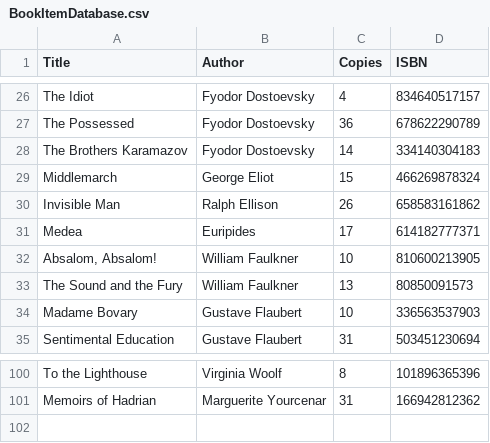
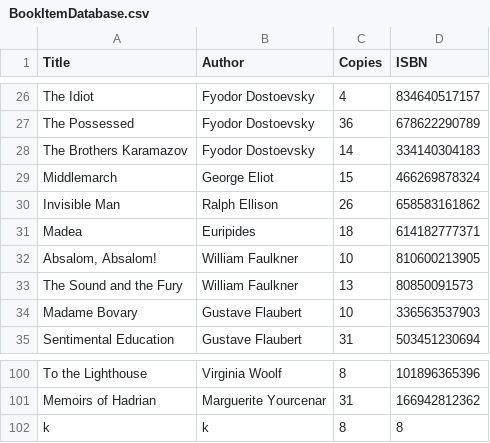
Before and after one commit to 0996736Ilias/schoolopdracht, a CSV file: public-library-system-master/BookItemDatabase.csv, drawn as a sheet; only a part is shown, gaps mark what is left out.

```diff
--- a/public-library-system-master/BookItemDatabase.csv
+++ b/public-library-system-master/BookItemDatabase.csv
@@ -30,3 +30,3 @@ Middlemarch,George Eliot,15,466269878324
 Invisible Man,Ralph Ellison,26,658583161862
-Medea,Euripides,17,614182777371
+Madea,Euripides,18,614182777371
 "Absalom, Absalom!",William Faulkner,10,810600213905
@@ -101 +101,2 @@ To the Lighthouse,Virginia Woolf,8,101896365396
 Memoirs of Hadrian,Marguerite Yourcenar,31,166942812362
+k,k,8,8
```
Also changed, not shown: public-library-system-master/PersonDatabase.csv, 11 other files.
